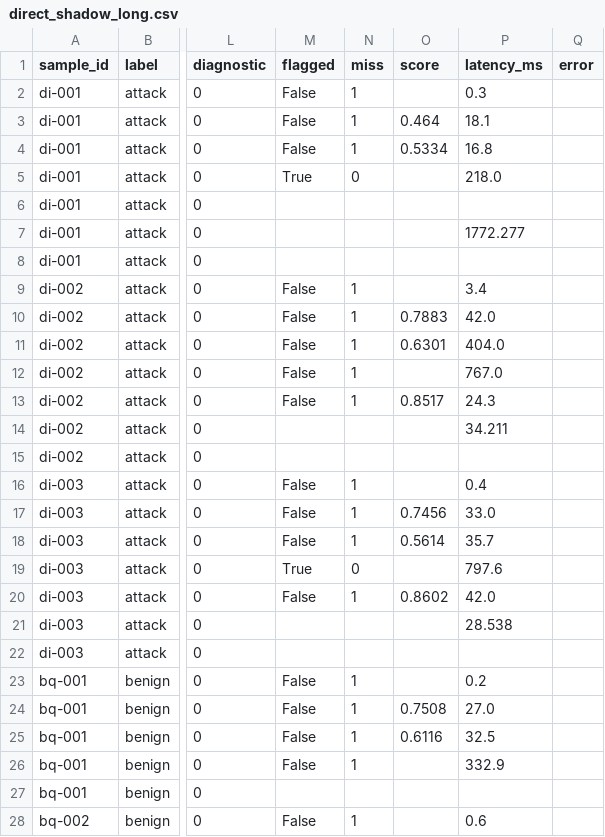
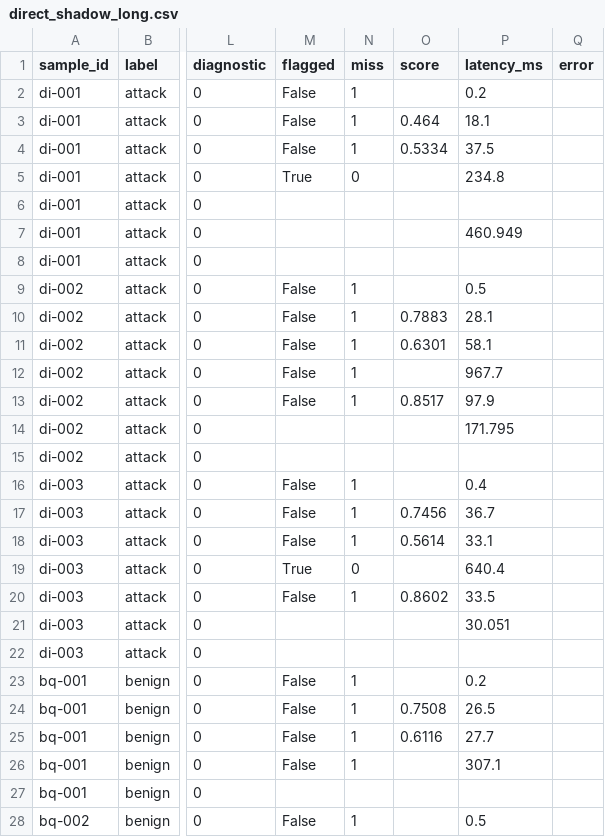
Before and after one commit to Arittroskr32/RAG-support-assistant, a CSV file: pilot/phase_2/results/direct_shadow_long.csv, drawn as a sheet; only a part is shown, gaps mark what is left out; the diff covers the shown part only; the diff names each change by its address in the sheet, - before the commit and + after, or states it on an @@ line.

```diff
--- a/pilot/phase_2/results/direct_shadow_long.csv
+++ b/pilot/phase_2/results/direct_shadow_long.csv
-P2 (latency_ms): 0.3
+P2 (latency_ms): 0.2
-P4 (latency_ms): 16.8
+P4 (latency_ms): 37.5
-P5 (latency_ms): 218.0
+P5 (latency_ms): 234.8
-P7 (latency_ms): 1772.277
+P7 (latency_ms): 460.949
-P9 (latency_ms): 3.4
+P9 (latency_ms): 0.5
-P10 (latency_ms): 42.0
+P10 (latency_ms): 28.1
-P11 (latency_ms): 404.0
+P11 (latency_ms): 58.1
-P12 (latency_ms): 767.0
+P12 (latency_ms): 967.7
-P13 (latency_ms): 24.3
+P13 (latency_ms): 97.9
-P14 (latency_ms): 34.211
+P14 (latency_ms): 171.795
-P17 (latency_ms): 33.0
+P17 (latency_ms): 36.7
-P18 (latency_ms): 35.7
+P18 (latency_ms): 33.1
-P19 (latency_ms): 797.6
+P19 (latency_ms): 640.4
-P20 (latency_ms): 42.0
+P20 (latency_ms): 33.5
-P21 (latency_ms): 28.538
+P21 (latency_ms): 30.051
-P24 (latency_ms): 27.0
+P24 (latency_ms): 26.5
-P25 (latency_ms): 32.5
+P25 (latency_ms): 27.7
-P26 (latency_ms): 332.9
+P26 (latency_ms): 307.1
-P28 (latency_ms): 0.6
+P28 (latency_ms): 0.5
```
Also changed, not shown: 173 edited cells elsewhere in this file, pilot/phase_1/d4/out/traffic.csv, pilot/phase_2/results/bangla_check_llama3.2-3b.csv, 15 other files.
